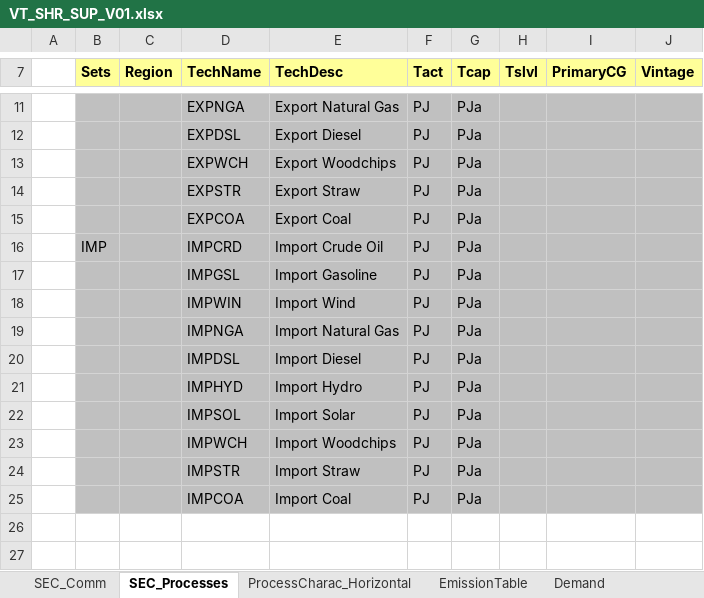
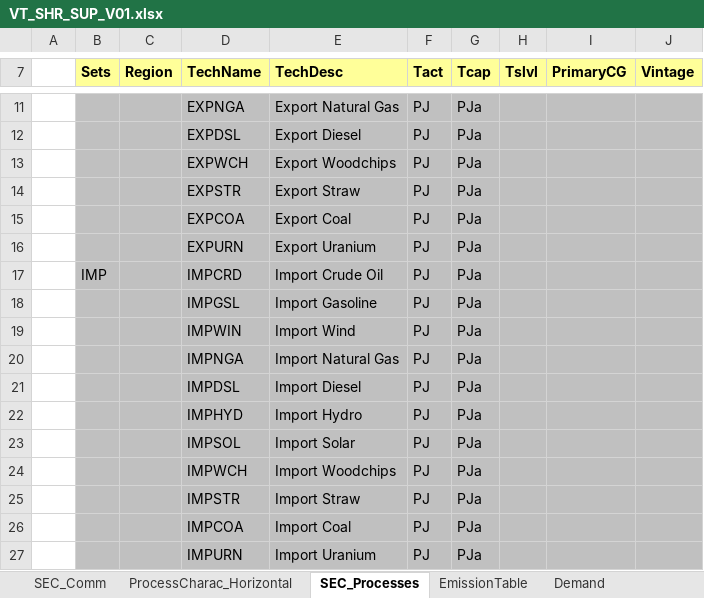
Before and after one commit to olejandro/times-shire, an Excel workbook: VT_SHR_SUP_V01.xlsx, sheet SEC_Processes, drawn as a sheet; only a part is shown, gaps mark what is left out; values as stored, in another font and other column widths than the file's, no borders; the diff names each change by its address in the sheet, - before the commit and + after, or states it on an @@ line.

Commit message:
Uranium added: the commodity and the import / export processes

```diff
--- a/VT_SHR_SUP_V01.xlsx (sheet SEC_Processes)
+++ b/VT_SHR_SUP_V01.xlsx (sheet SEC_Processes)
@@ sheet tab order changed: SEC_Comm | ProcessCharac_Horizontal | SEC_Processes | EmissionTable | Demand @@
+row 16:  |  |  | EXPURN | Export Uranium | PJ | PJa
+row 27:  |  |  | IMPURN | Import Uranium | PJ | PJa
```
Also changed, not shown: sheet ProcessCharac_Horizontal, sheet SEC_Comm, sheet Demand, formulas that keep their value.
